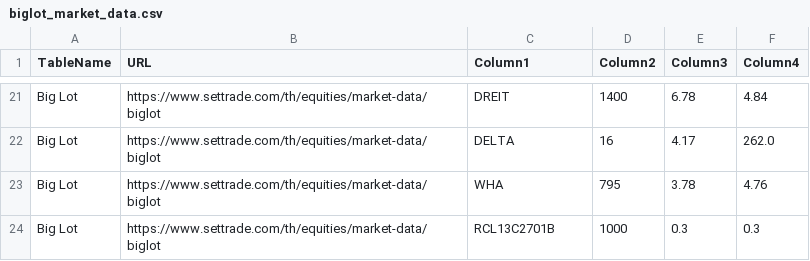
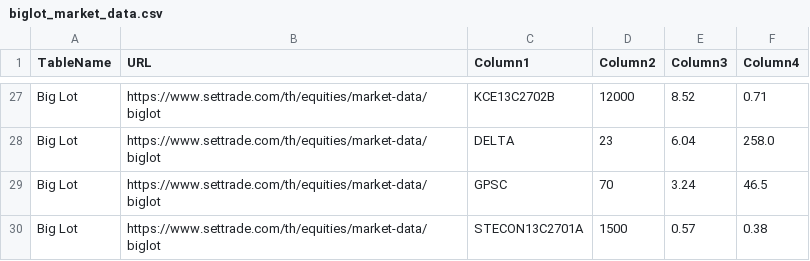
Before and after one commit to ake9522/biglot, a CSV file: data_biglot/biglot_market_data.csv, drawn as a sheet; only a part is shown, gaps mark what is left out; addresses are those after the commit; the diff covers the shown part only; the diff names each change by its address in the sheet, - before the commit and + after, or states it on an @@ line.

```diff
--- a/data_biglot/biglot_market_data.csv
+++ b/data_biglot/biglot_market_data.csv
-C27 (Column1): DREIT
+C27 (Column1): KCE13C2702B
-D27 (Column2): 1400
+D27 (Column2): 12000
-E27 (Column3): 6.78
+E27 (Column3): 8.52
-F27 (Column4): 4.84
+F27 (Column4): 0.71
-D28 (Column2): 16
+D28 (Column2): 23
-E28 (Column3): 4.17
+E28 (Column3): 6.04
-F28 (Column4): 262.0
+F28 (Column4): 258.0
-C29 (Column1): WHA
+C29 (Column1): GPSC
-D29 (Column2): 795
+D29 (Column2): 70
-E29 (Column3): 3.78
+E29 (Column3): 3.24
-F29 (Column4): 4.76
+F29 (Column4): 46.5
-C30 (Column1): RCL13C2701B
+C30 (Column1): STECON13C2701A
-D30 (Column2): 1000
+D30 (Column2): 1500
-E30 (Column3): 0.3
+E30 (Column3): 0.57
-F30 (Column4): 0.3
+F30 (Column4): 0.38
```
Also changed, not shown: 6 added rows and 24 edited cells elsewhere in this file.
